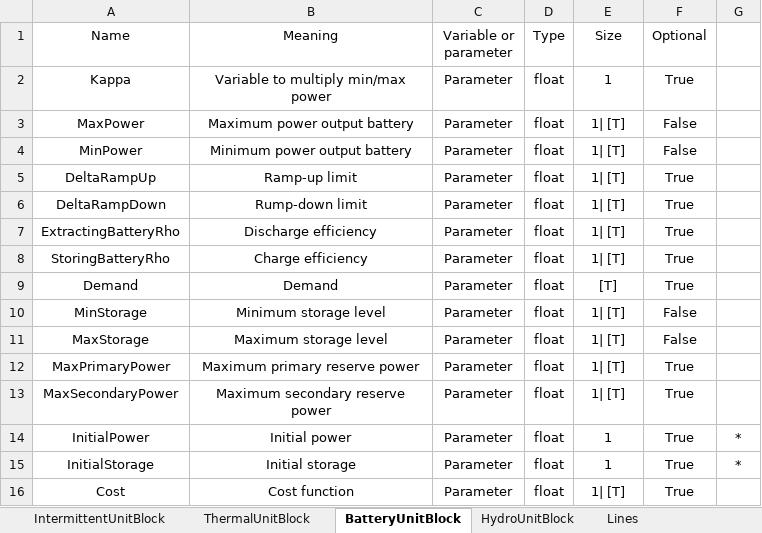
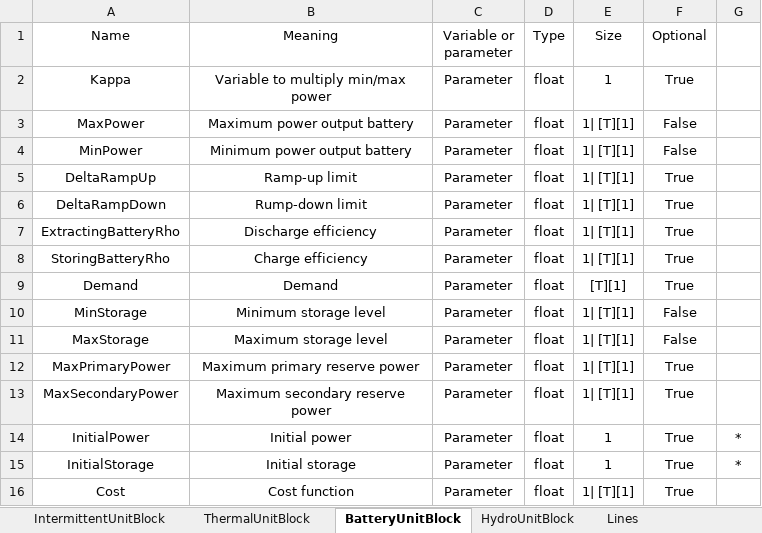
Before and after one commit to SPSUnipi/transformation_pypsa_smspp, an Excel workbook: data/parameters_smspp.xlsx, sheet BatteryUnitBlock, drawn as a sheet; values as stored, in another font and other column widths than the file's, no borders; the diff names each change by its address in the sheet, - before the commit and + after, or states it on an @@ line.

```diff
--- a/data/parameters_smspp.xlsx (sheet BatteryUnitBlock)
+++ b/data/parameters_smspp.xlsx (sheet BatteryUnitBlock)
-E3:E8 (Size): 1| [T]
+E3:E8 (Size): 1| [T][1]
-E9 (Size): [T]
+E9 (Size): [T][1]
-E10:E13 (Size): 1| [T]
+E10:E13 (Size): 1| [T][1]
-E16 (Size): 1| [T]
+E16 (Size): 1| [T][1]
```
Also changed, not shown: sheet ThermalUnitBlock, sheet Lines, sheet IntermittentUnitBlock, data/components.xlsx, 11 other files.
